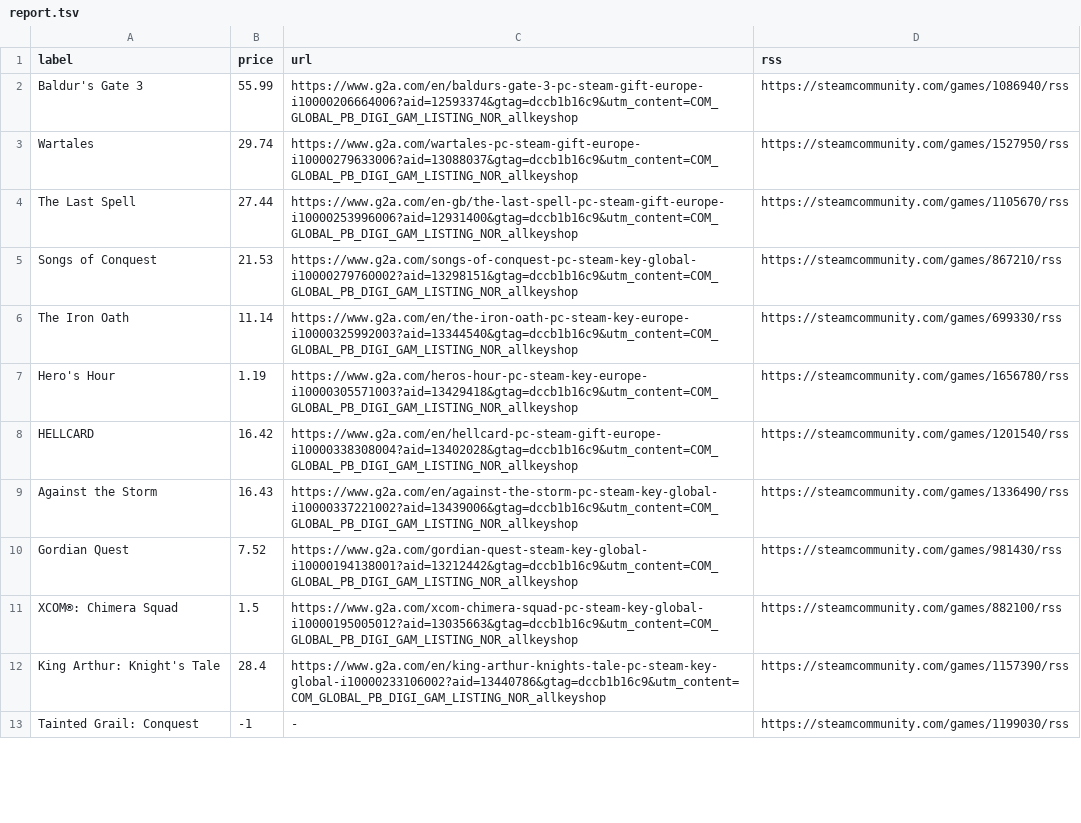
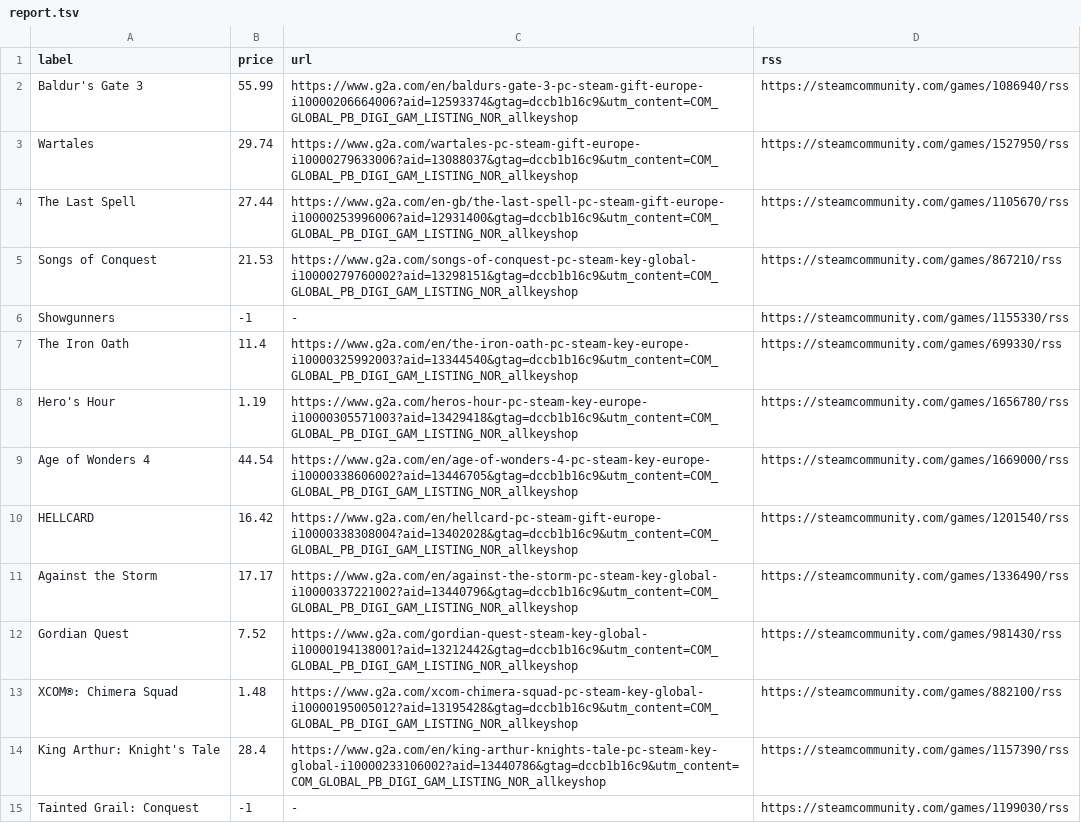
Before and after one commit to ste-xx/steam-price-watcher, a TSV file: report.tsv, drawn as a sheet; only a part is shown; the diff covers the shown part only.

Commit message:
Commit from GitHub Actions (Steam Watch Report)

```diff
--- a/report.tsv
+++ b/report.tsv
@@ -5,8 +5,10 @@ The Last Spell	27.44	https://www.g2a.com/en-gb/the-last-spell-pc-steam-gift-euro
 Songs of Conquest	21.53	https://www.g2a.com/songs-of-conquest-pc-steam-key-global-i10000279760002?aid=13298151&gtag=dccb1b16c9&utm_content=COM_GLOBAL_PB_DIGI_GAM_LISTING_NOR_allkeyshop	https://steamcommunity.com/games/867210/rss
-The Iron Oath	11.14	https://www.g2a.com/en/the-iron-oath-pc-steam-key-europe-i10000325992003?aid=13344540&gtag=dccb1b16c9&utm_content=COM_GLOBAL_PB_DIGI_GAM_LISTING_NOR_allkeyshop	https://steamcommunity.com/games/699330/rss
+Showgunners	-1	-	https://steamcommunity.com/games/1155330/rss
+The Iron Oath	11.4	https://www.g2a.com/en/the-iron-oath-pc-steam-key-europe-i10000325992003?aid=13344540&gtag=dccb1b16c9&utm_content=COM_GLOBAL_PB_DIGI_GAM_LISTING_NOR_allkeyshop	https://steamcommunity.com/games/699330/rss
 Hero's Hour	1.19	https://www.g2a.com/heros-hour-pc-steam-key-europe-i10000305571003?aid=13429418&gtag=dccb1b16c9&utm_content=COM_GLOBAL_PB_DIGI_GAM_LISTING_NOR_allkeyshop	https://steamcommunity.com/games/1656780/rss
+Age of Wonders 4	44.54	https://www.g2a.com/en/age-of-wonders-4-pc-steam-key-europe-i10000338606002?aid=13446705&gtag=dccb1b16c9&utm_content=COM_GLOBAL_PB_DIGI_GAM_LISTING_NOR_allkeyshop	https://steamcommunity.com/games/1669000/rss
 HELLCARD	16.42	https://www.g2a.com/en/hellcard-pc-steam-gift-europe-i10000338308004?aid=13402028&gtag=dccb1b16c9&utm_content=COM_GLOBAL_PB_DIGI_GAM_LISTING_NOR_allkeyshop	https://steamcommunity.com/games/1201540/rss
-Against the Storm	16.43	https://www.g2a.com/en/against-the-storm-pc-steam-key-global-i10000337221002?aid=13439006&gtag=dccb1b16c9&utm_content=COM_GLOBAL_PB_DIGI_GAM_LISTING_NOR_allkeyshop	https://steamcommunity.com/games/1336490/rss
+Against the Storm	17.17	https://www.g2a.com/en/against-the-storm-pc-steam-key-global-i10000337221002?aid=13440796&gtag=dccb1b16c9&utm_content=COM_GLOBAL_PB_DIGI_GAM_LISTING_NOR_allkeyshop	https://steamcommunity.com/games/1336490/rss
 Gordian Quest	7.52	https://www.g2a.com/gordian-quest-steam-key-global-i10000194138001?aid=13212442&gtag=dccb1b16c9&utm_content=COM_GLOBAL_PB_DIGI_GAM_LISTING_NOR_allkeyshop	https://steamcommunity.com/games/981430/rss
-XCOM®: Chimera Squad	1.5	https://www.g2a.com/xcom-chimera-squad-pc-steam-key-global-i10000195005012?aid=13035663&gtag=dccb1b16c9&utm_content=COM_GLOBAL_PB_DIGI_GAM_LISTING_NOR_allkeyshop	https://steamcommunity.com/games/882100/rss
+XCOM®: Chimera Squad	1.48	https://www.g2a.com/xcom-chimera-squad-pc-steam-key-global-i10000195005012?aid=13195428&gtag=dccb1b16c9&utm_content=COM_GLOBAL_PB_DIGI_GAM_LISTING_NOR_allkeyshop	https://steamcommunity.com/games/882100/rss
 King Arthur: Knight's Tale	28.4	https://www.g2a.com/en/king-arthur-knights-tale-pc-steam-key-global-i10000233106002?aid=13440786&gtag=dccb1b16c9&utm_content=COM_GLOBAL_PB_DIGI_GAM_LISTING_NOR_allkeyshop	https://steamcommunity.com/games/1157390/rss
```
Also changed, not shown: 6 edited cells elsewhere in this file, 1 other file.
